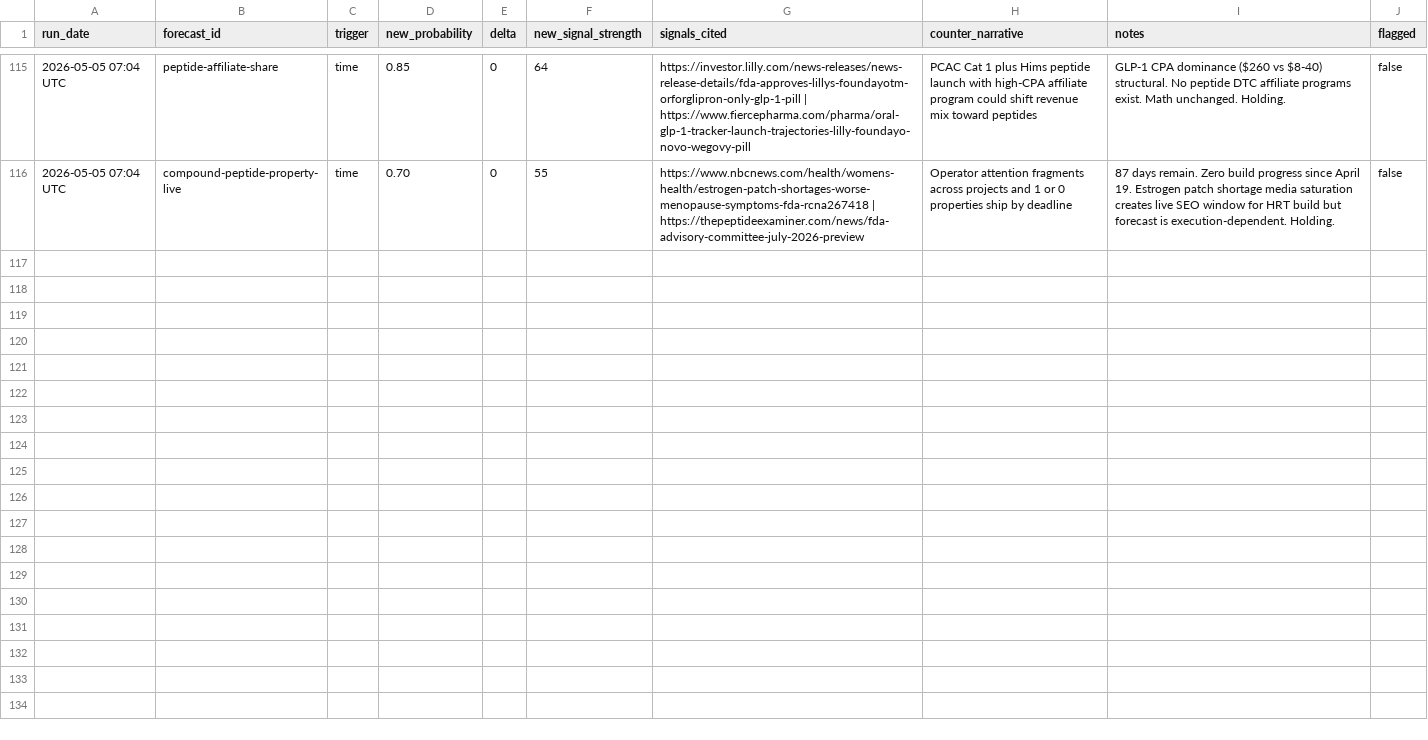
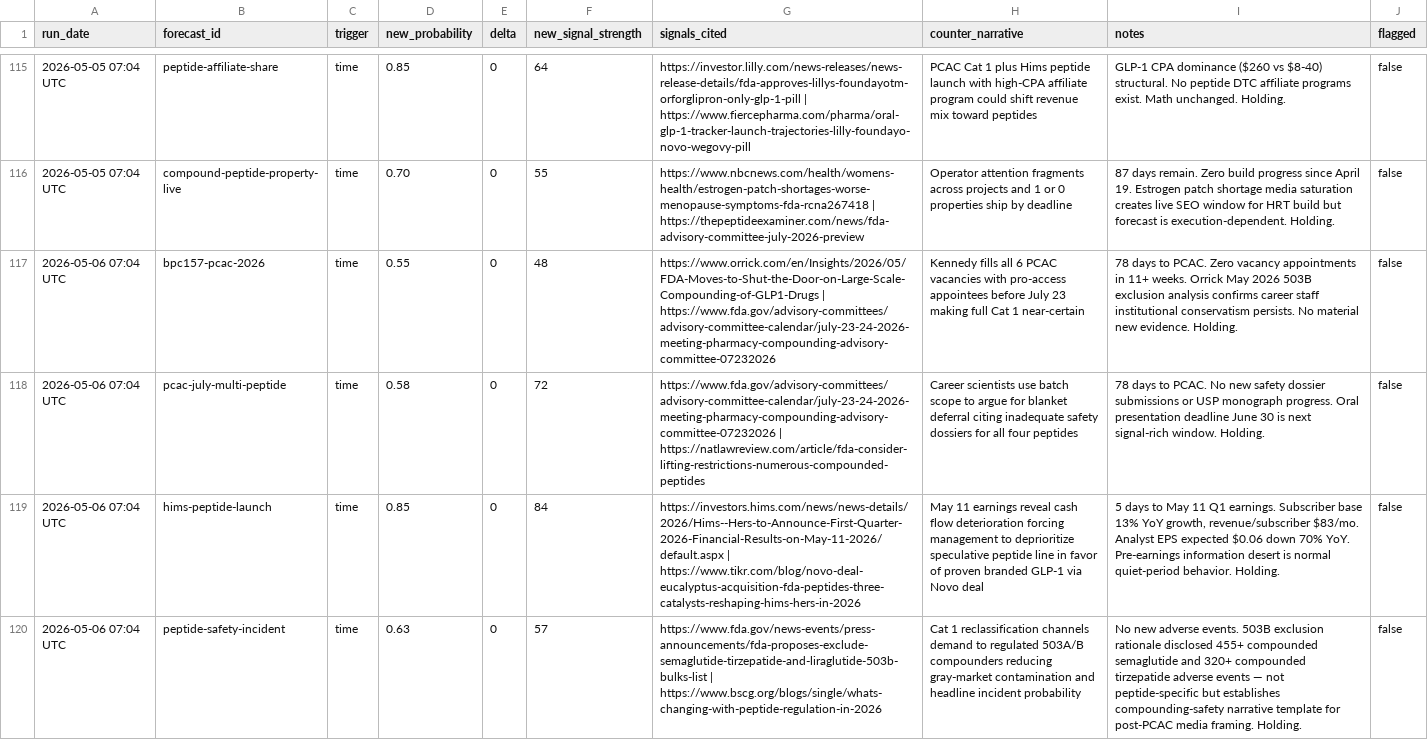
Before and after one commit to iacobp/thecompoundgroup, a TSV file: barque/ra/ra_log.tsv, drawn as a sheet; only a part is shown, gaps mark what is left out; the diff covers the shown part only; the diff names each change by its address in the sheet, - before the commit and + after, or states it on an @@ line.

Commit message:
Barque: sync files for 2026-05-06 brief

```diff
--- a/barque/ra/ra_log.tsv
+++ b/barque/ra/ra_log.tsv
+row 117: 2026-05-06 07:04 UTC | bpc157-pcac-2026 | time | 0.55 | 0 | 48 | https://www.orrick.com/en/Insights/2026/05/FDA-Moves-to-Shut-the-Door-on-Large-Scale-Compounding-of-GLP1-Drugs | https://www.fda.gov/advisory-committees/advisory-committee-calendar/july-23-24-2026-meeting-pharmacy-compounding-advisory-committee-07232026 | Kennedy fills all 6 PCAC vacancies with pro-access appointees before July 23 making full Cat 1 near-certain | 78 days to PCAC. Zero vacancy appointments in 11+ weeks. Orrick May 2026 503B exclusion analysis confirms career staff institutional conservatism persists. No material new evidence. Holding. | false
+row 118: 2026-05-06 07:04 UTC | pcac-july-multi-peptide | time | 0.58 | 0 | 72 | https://www.fda.gov/advisory-committees/advisory-committee-calendar/july-23-24-2026-meeting-pharmacy-compounding-advisory-committee-07232026 | https://natlawreview.com/article/fda-consider-lifting-restrictions-numerous-compounded-peptides | Career scientists use batch scope to argue for blanket deferral citing inadequate safety dossiers for all four peptides | 78 days to PCAC. No new safety dossier submissions or USP monograph progress. Oral presentation deadline June 30 is next signal-rich window. Holding. | false
+row 119: 2026-05-06 07:04 UTC | hims-peptide-launch | time | 0.85 | 0 | 84 | https://investors.hims.com/news/news-details/2026/Hims--Hers-to-Announce-First-Quarter-2026-Financial-Results-on-May-11-2026/default.aspx | https://www.tikr.com/blog/novo-deal-eucalyptus-acquisition-fda-peptides-three-catalysts-reshaping-hims-hers-in-2026 | May 11 earnings reveal cash flow deterioration forcing management to deprioritize speculative peptide line in favor of proven branded GLP-1 via Novo deal | 5 days to May 11 Q1 earnings. Subscriber base 13% YoY growth, revenue/subscriber $83/mo. Analyst EPS expected $0.06 down 70% YoY. Pre-earnings information desert is normal quiet-period behavior. Holding. | false
+row 120: 2026-05-06 07:04 UTC | peptide-safety-incident | time | 0.63 | 0 | 57 | https://www.fda.gov/news-events/press-announcements/fda-proposes-exclude-semaglutide-tirzepatide-and-liraglutide-503b-bulks-list | https://www.bscg.org/blogs/single/whats-changing-with-peptide-regulation-in-2026 | Cat 1 reclassification channels demand to regulated 503A/B compounders reducing gray-market contamination and headline incident probability | No new adverse events. 503B exclusion rationale disclosed 455+ compounded semaglutide and 320+ compounded tirzepatide adverse events — not peptide-specific but establishes compounding-safety narrative template for post-PCAC media framing. Holding. | false
```
Also changed, not shown: 3 added rows elsewhere in this file, 1 other file.
